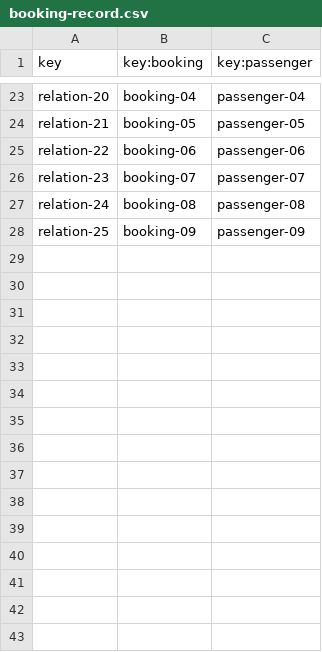
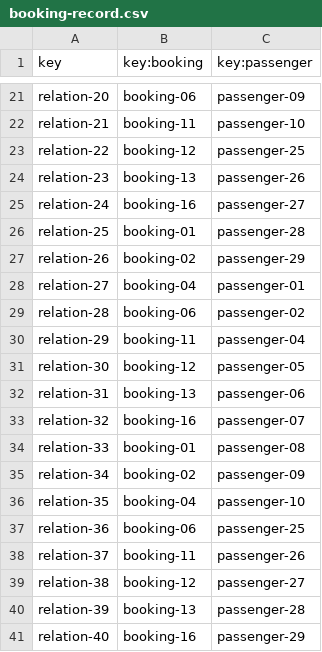
Before and after one commit to Cristinafernandezchica/Acme-ANS, a CSV file: src/main/resources/WEB-INF/data/sample/booking-record.csv, drawn as a sheet; only a part is shown, gaps mark what is left out; addresses are those after the commit; the diff covers the shown part only; the diff names each change by its address in the sheet, - before the commit and + after, or states it on an @@ line.

```diff
--- a/src/main/resources/WEB-INF/data/sample/booking-record.csv
+++ b/src/main/resources/WEB-INF/data/sample/booking-record.csv
-B21 (key:booking): booking-04
+B21 (key:booking): booking-06
-C21 (key:passenger): passenger-04
+C21 (key:passenger): passenger-09
-B22 (key:booking): booking-05
+B22 (key:booking): booking-11
-C22 (key:passenger): passenger-05
+C22 (key:passenger): passenger-10
-B23 (key:booking): booking-06
+B23 (key:booking): booking-12
-C23 (key:passenger): passenger-06
+C23 (key:passenger): passenger-25
-B24 (key:booking): booking-07
+B24 (key:booking): booking-13
-C24 (key:passenger): passenger-07
+C24 (key:passenger): passenger-26
-B25 (key:booking): booking-08
+B25 (key:booking): booking-16
-C25 (key:passenger): passenger-08
+C25 (key:passenger): passenger-27
-B26 (key:booking): booking-09
+B26 (key:booking): booking-01
-C26 (key:passenger): passenger-09
+C26 (key:passenger): passenger-28
+row 27: relation-26 | booking-02 | passenger-29
+row 28: relation-27 | booking-04 | passenger-01
+row 29: relation-28 | booking-06 | passenger-02
+row 30: relation-29 | booking-11 | passenger-04
+row 31: relation-30 | booking-12 | passenger-05
+row 32: relation-31 | booking-13 | passenger-06
+row 33: relation-32 | booking-16 | passenger-07
+row 34: relation-33 | booking-01 | passenger-08
+row 35: relation-34 | booking-02 | passenger-09
+row 36: relation-35 | booking-04 | passenger-10
+row 37: relation-36 | booking-06 | passenger-25
+row 38: relation-37 | booking-11 | passenger-26
+row 39: relation-38 | booking-12 | passenger-27
+row 40: relation-39 | booking-13 | passenger-28
+row 41: relation-40 | booking-16 | passenger-29
```
Also changed, not shown: 2 removed rows and 30 edited cells elsewhere in this file, 3 other files.
